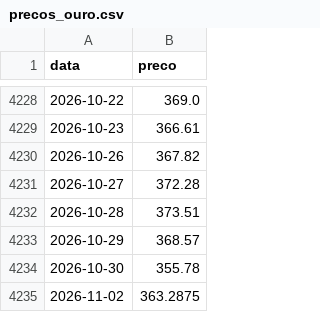
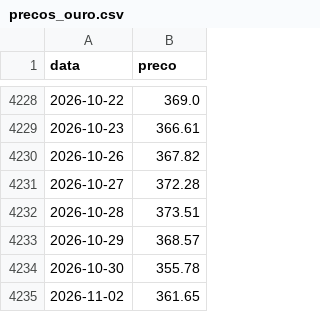
Before and after one commit to mickemanella-web/Ouro-tracker, a CSV file: precos_ouro.csv, drawn as a sheet; only a part is shown, gaps mark what is left out.

Commit message:
Atualiza preços do ouro

```diff
--- a/precos_ouro.csv
+++ b/precos_ouro.csv
@@ -4234,2 +4234,2 @@ data,preco
 2026-10-30,355.78
-2026-11-02,363.2875
+2026-11-02,361.65
```
